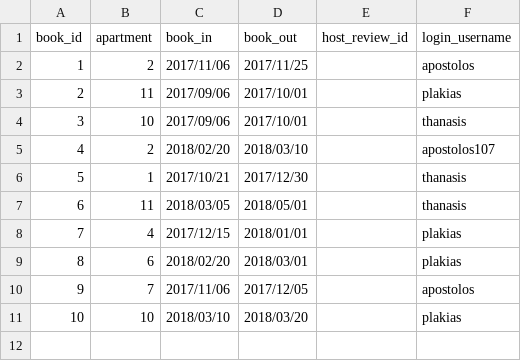
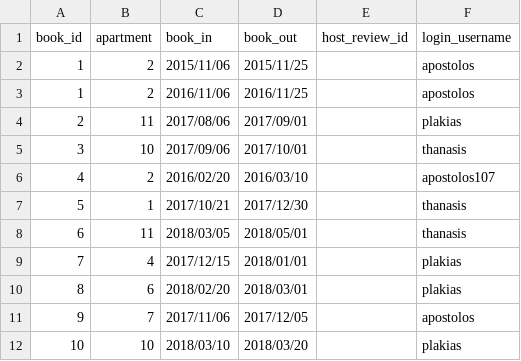
Before and after one commit to ippokratoys/Live-Now, a CSV file: csv/book_info.csv, drawn as a sheet.

Commit message:
changed the dates so we have past books

```diff
--- a/csv/book_info.csv
+++ b/csv/book_info.csv
@@ -1,6 +1,7 @@
 book_id,apartment,book_in,book_out,host_review_id,login_username
-1,2,2017/11/06,2017/11/25,,apostolos
-2,11,2017/09/06,2017/10/01,,plakias
+1,2,2015/11/06,2015/11/25,,apostolos
+1,2,2016/11/06,2016/11/25,,apostolos
+2,11,2017/08/06,2017/09/01,,plakias
 3,10,2017/09/06,2017/10/01,,thanasis
-4,2,2018/02/20,2018/03/10,,apostolos107
+4,2,2016/02/20,2016/03/10,,apostolos107
 5,1,2017/10/21,2017/12/30,,thanasis
```
Also changed, not shown: 1 other file.
